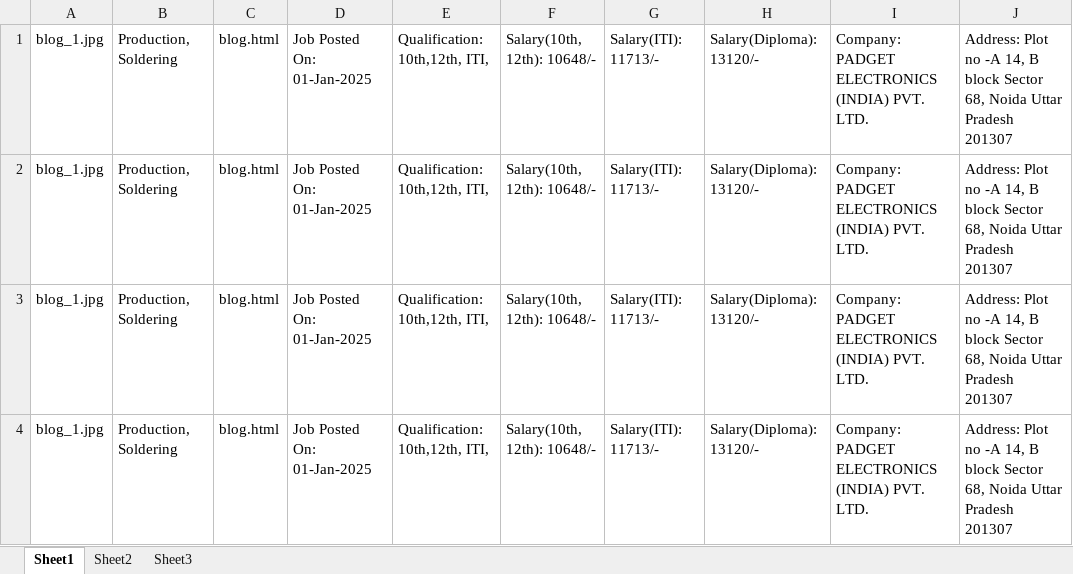
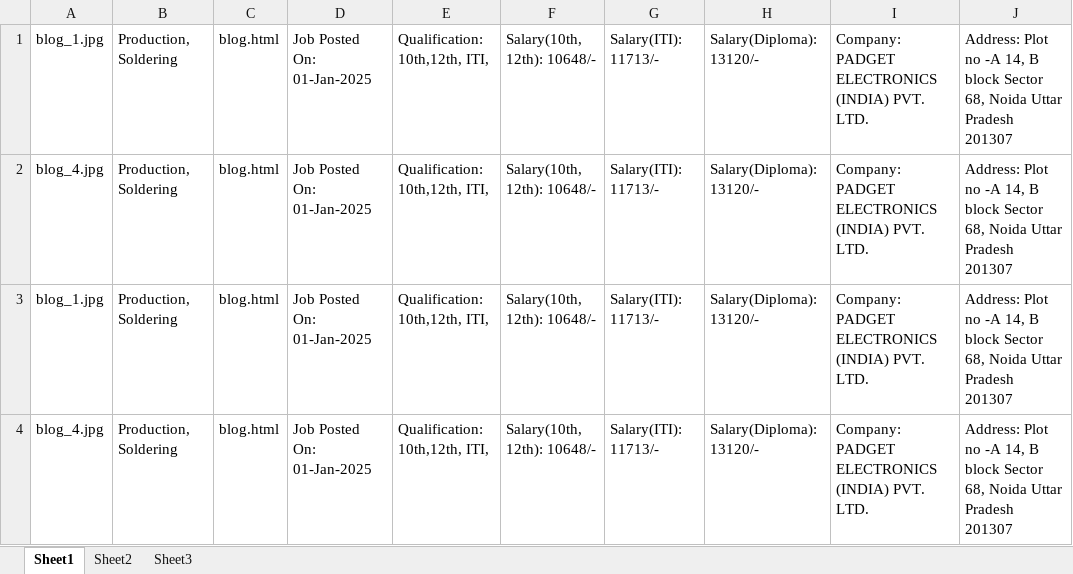
Before and after one commit to erDeepakSachan/JobsNCR, an Excel workbook: Jobs/Jobs.xlsx, sheet Sheet1, drawn as a sheet; values as stored, in another font and other column widths than the file's, no borders; removed rows and columns are numbered as before the commit, all else as after; the diff names each change by its address in the sheet, - before the commit and + after, or states it on an @@ line.

Commit message:
Add files via upload
Added new job image.

```diff
--- a/Jobs/Jobs.xlsx (sheet Sheet1)
+++ b/Jobs/Jobs.xlsx (sheet Sheet1)
+row 2: blog_4.jpg | Production, Soldering | blog.html | Job Posted On: 01-Jan-2025 | Qualification: 10th,12th, ITI, | Salary(10th, 12th): 10648/- | Salary(ITI): 11713/- | Salary(Diploma): 13120/- | Company: PADGET ELECTRONICS (INDIA) PVT. LTD. | Address: Plot no -A 14, B block Sector 68, Noida Uttar Pradesh 201307
-A4: blog_1.jpg
+A4: blog_4.jpg
-row 4: blog_1.jpg | Production, Soldering | blog.html | Job Posted On: 01-Jan-2025 | Qualification: 10th,12th, ITI, | Salary(10th, 12th): 10648/- | Salary(ITI): 11713/- | Salary(Diploma): 13120/- | Company: PADGET ELECTRONICS (INDIA) PVT. LTD. | Address: Plot no -A 14, B block Sector 68, Noida Uttar Pradesh 201307
```
